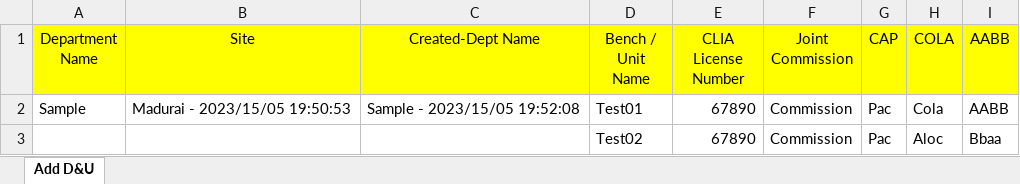
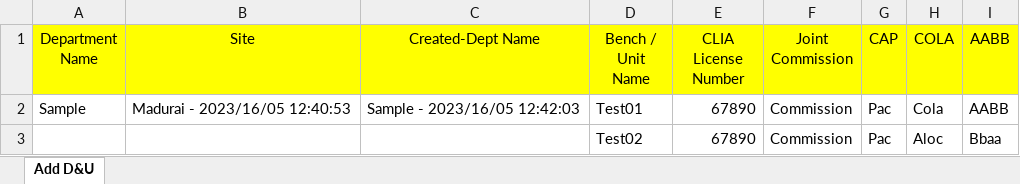
Before and after one commit to Alphi-Razul/ELL-Automation, an Excel workbook: Excel/ELL_Departments & Units.xlsx, sheet Add D&U, drawn as a sheet; values as stored, in another font and other column widths than the file's, no borders; charts and pictures not drawn; the diff names each change by its address in the sheet, - before the commit and + after, or states it on an @@ line.

```diff
--- a/Excel/ELL_Departments & Units.xlsx (sheet Add D&U)
+++ b/Excel/ELL_Departments & Units.xlsx (sheet Add D&U)
-B2 (Site): Madurai - 2023/15/05 19:50:53
+B2 (Site): Madurai - 2023/16/05 12:40:53
-C2 (Created-Dept Name): Sample - 2023/15/05 19:52:08
+C2 (Created-Dept Name): Sample - 2023/16/05 12:42:03
```
Also changed, not shown: Excel/ELL_Add Instrument & Type.xlsx.
